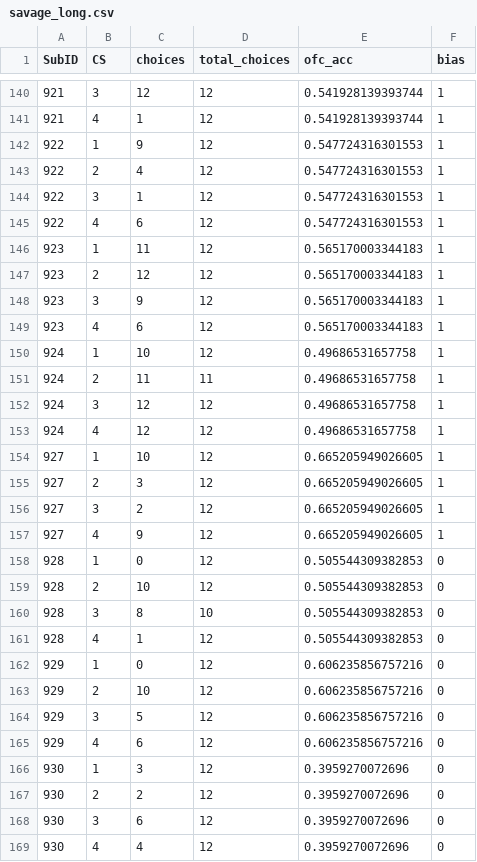
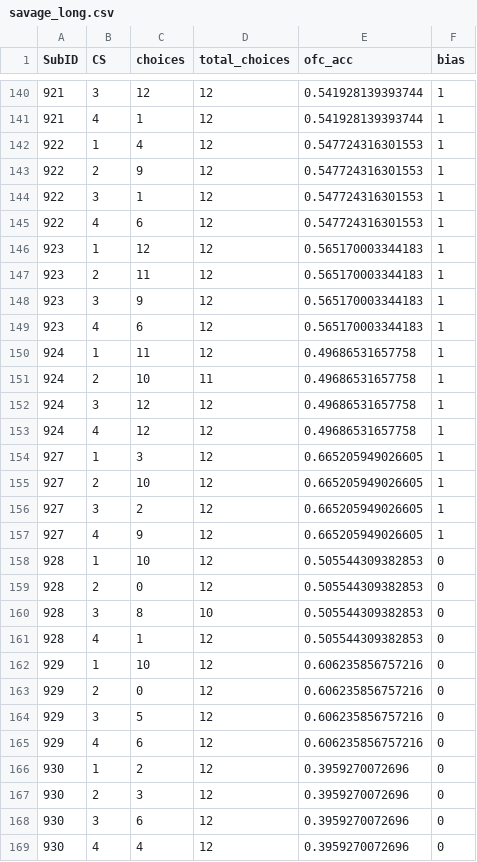
Before and after one commit to LLuettgau/higher_order_learning, a CSV file: csv_data/savage_long.csv, drawn as a sheet; only a part is shown, gaps mark what is left out; the diff covers the shown part only.

```diff
--- a/csv_data/savage_long.csv
+++ b/csv_data/savage_long.csv
@@ -141,28 +141,28 @@ SubID,CS,choices,total_choices,ofc_acc,bias
 921,4,1,12,0.541928139393744,1
-922,1,9,12,0.547724316301553,1
-922,2,4,12,0.547724316301553,1
+922,1,4,12,0.547724316301553,1
+922,2,9,12,0.547724316301553,1
 922,3,1,12,0.547724316301553,1
 922,4,6,12,0.547724316301553,1
-923,1,11,12,0.565170003344183,1
-923,2,12,12,0.565170003344183,1
+923,1,12,12,0.565170003344183,1
+923,2,11,12,0.565170003344183,1
 923,3,9,12,0.565170003344183,1
 923,4,6,12,0.565170003344183,1
-924,1,10,12,0.49686531657758,1
-924,2,11,11,0.49686531657758,1
+924,1,11,12,0.49686531657758,1
+924,2,10,11,0.49686531657758,1
 924,3,12,12,0.49686531657758,1
 924,4,12,12,0.49686531657758,1
-927,1,10,12,0.665205949026605,1
-927,2,3,12,0.665205949026605,1
+927,1,3,12,0.665205949026605,1
+927,2,10,12,0.665205949026605,1
 927,3,2,12,0.665205949026605,1
 927,4,9,12,0.665205949026605,1
-928,1,0,12,0.505544309382853,0
-928,2,10,12,0.505544309382853,0
+928,1,10,12,0.505544309382853,0
+928,2,0,12,0.505544309382853,0
 928,3,8,10,0.505544309382853,0
 928,4,1,12,0.505544309382853,0
-929,1,0,12,0.606235856757216,0
-929,2,10,12,0.606235856757216,0
+929,1,10,12,0.606235856757216,0
+929,2,0,12,0.606235856757216,0
 929,3,5,12,0.606235856757216,0
 929,4,6,12,0.606235856757216,0
-930,1,3,12,0.3959270072696,0
-930,2,2,12,0.3959270072696,0
+930,1,2,12,0.3959270072696,0
+930,2,3,12,0.3959270072696,0
 930,3,6,12,0.3959270072696,0
```
Also changed, not shown: 68 edited cells elsewhere in this file, 1 other file.
